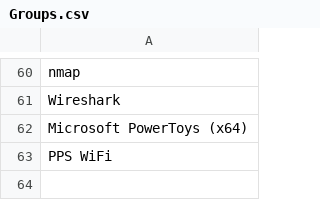
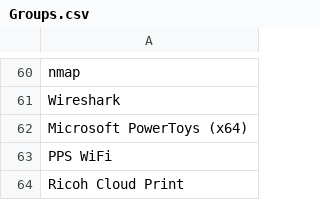
Before and after one commit to CascadeTechnologyAlliance/Create-CMGroupsInAD, a CSV file: Groups.csv, drawn as a sheet; only a part is shown, gaps mark what is left out.

Commit message:
Update Groups.csv

```diff
--- a/Groups.csv
+++ b/Groups.csv
@@ -63 +63,2 @@ Microsoft PowerToys (x64),
 PPS WiFi,
+Ricoh Cloud Print
```
